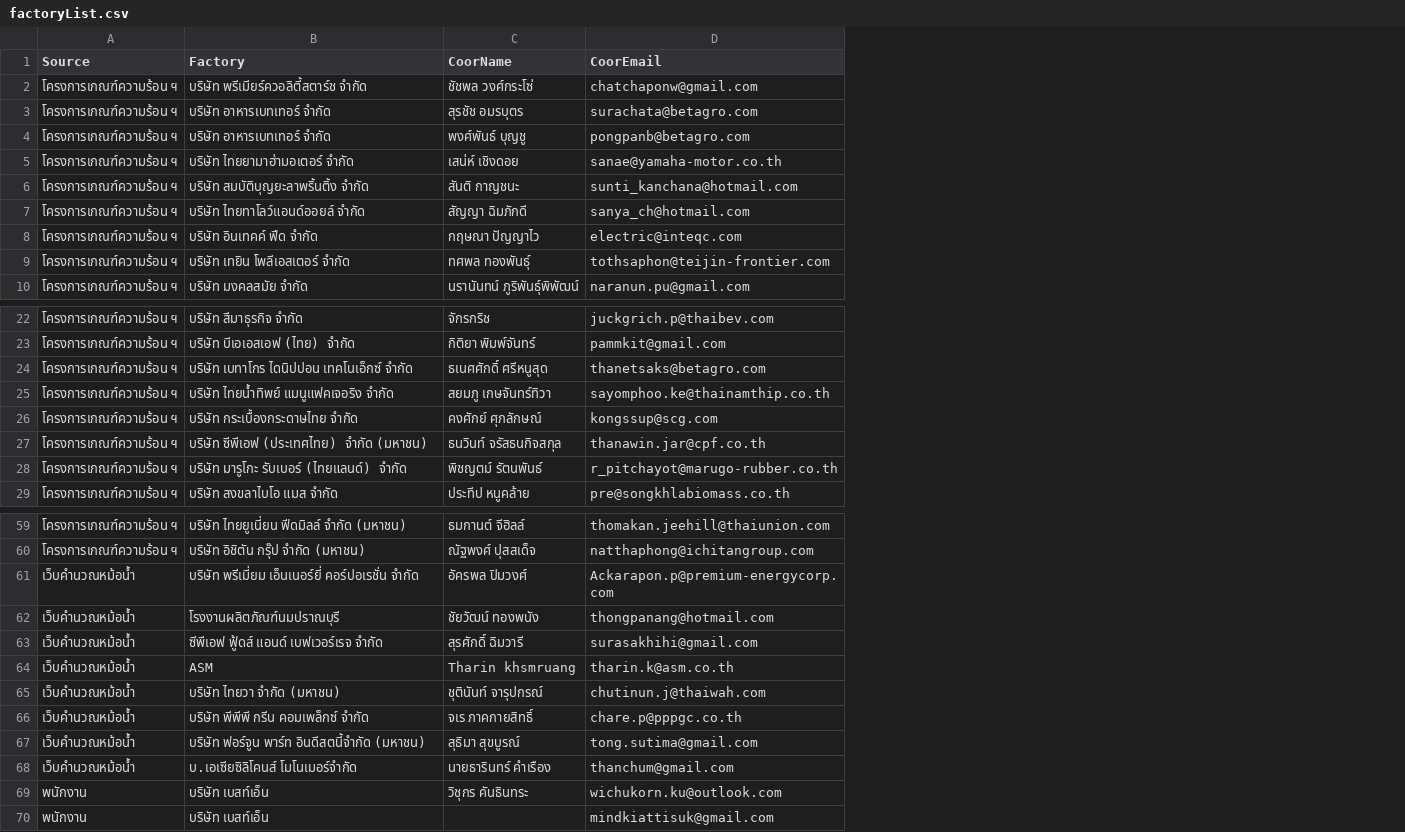
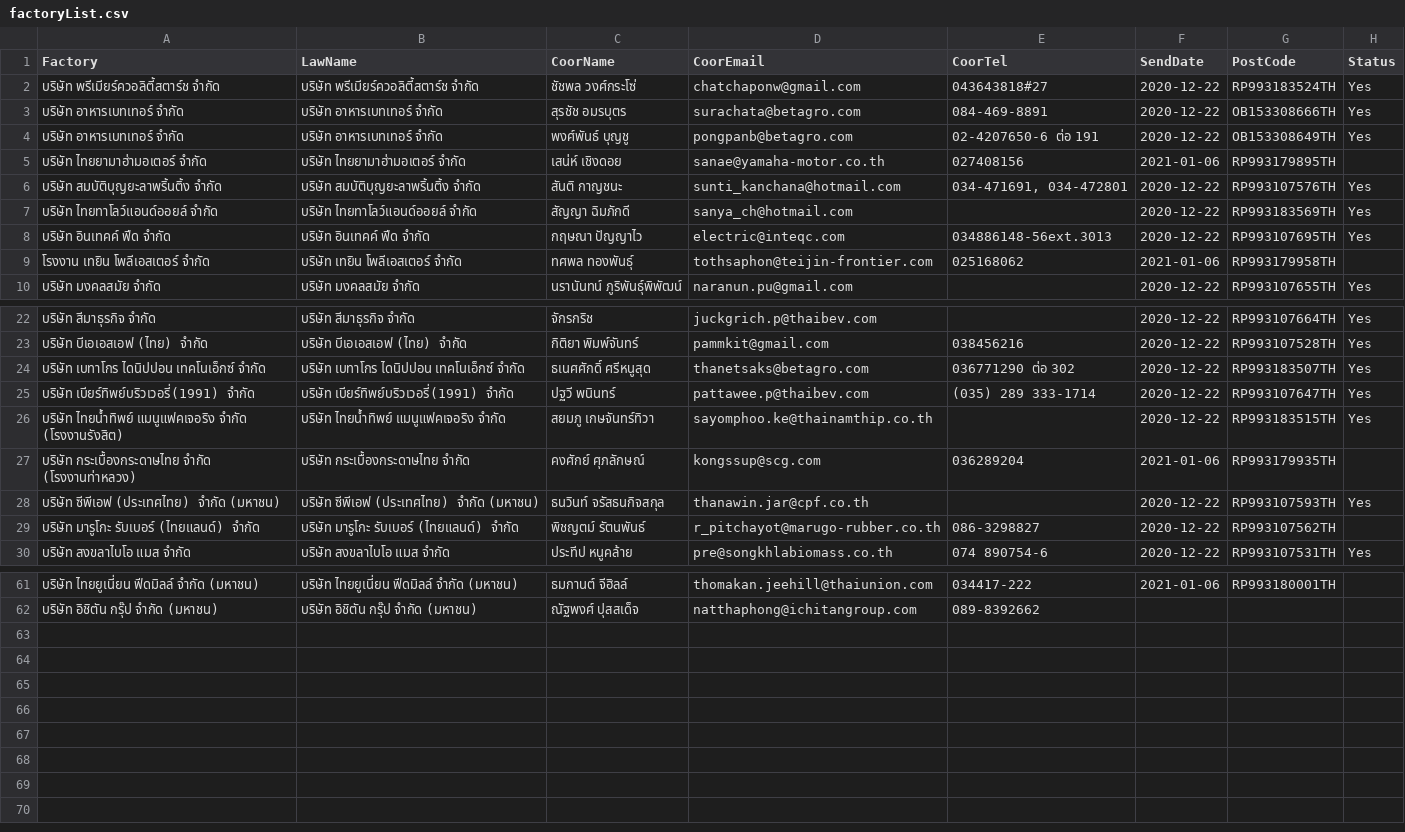
Before and after one commit to wichukornk/SendEmail, a CSV file: factoryList.csv, drawn as a sheet; only a part is shown, gaps mark what is left out; removed rows and columns are numbered as before the commit, all else as after; the diff covers the shown part only; the diff names each change by its address in the sheet, - before the commit and + after, or states it on an @@ line.

Commit message:
Update factoryList.csv

```diff
--- a/factoryList.csv
+++ b/factoryList.csv
-column A (Source), rows 2-10: all โครงการเกณฑ์ความร้อน ฯ; rows 22-29: all โครงการเกณฑ์ความร้อน ฯ; rows 59-60: โครงการเกณฑ์ความร้อน ฯ | โครงการเกณฑ์ความร้อน ฯ
+column B (LawName), rows 2-10: บริษัท พรีเมียร์ควอลิตี้สตาร์ช จำกัด | บริษัท อาหารเบทเทอร์ จำกัด | บริษัท อาหารเบทเทอร์ จำกัด | บริษัท ไทยยามาฮ่ามอเตอร์ จำกัด | บริษัท สมบัติบุญยะลาพริ้นติ้ง จำกัด | บริษัท ไทยทาโลว์แอนด์ออยล์ จำกัด | บริษัท อินเทคค์ ฟีด จำกัด | บริษัท เทยิน โพลีเอสเตอร์ จำกัด | บริษัท มงคลสมัย จำกัด; rows 22-24: บริษัท สีมาธุรกิจ จำกัด | บริษัท บีเอเอสเอฟ (ไทย) จำกัด | บริษัท เบทาโกร ไดนิปปอน เทคโนเอ็กซ์ จำกัด; rows 26-30: บริษัท ไทยน้ำทิพย์ แมนูแฟคเจอริง จำกัด | บริษัท กระเบื้องกระดาษไทย จำกัด | บริษัท ซีพีเอฟ (ประเทศไทย) จำกัด (มหาชน) | บริษัท มารูโกะ รับเบอร์ (ไทยแลนด์) จำกัด | บริษัท สงขลาไบโอ แมส จำกัด; rows 61-62: บริษัท ไทยยูเนี่ยน ฟีดมิลล์ จำกัด (มหาชน) | บริษัท อิชิตัน กรุ๊ป จำกัด (มหาชน)
+column E (CoorTel), rows 2-9: 043643818#27 | 084-469-8891 | 02-4207650-6 ต่อ 191 | 027408156 | 034-471691, 034-472801 |  | 034886148-56ext.3013 | 025168062; rows 23-24: 038456216 | 036771290 ต่อ 302; rows 27-30: 036289204 |  | 086-3298827 | 074 890754-6; rows 61-62: 034417-222 | 089-8392662
+column F (SendDate), rows 2-10: 2020-12-22 | 2020-12-22 | 2020-12-22 | 2021-01-06 | 2020-12-22 | 2020-12-22 | 2020-12-22 | 2021-01-06 | 2020-12-22; rows 22-24: all 2020-12-22; rows 26-30: 2020-12-22 | 2021-01-06 | 2020-12-22 | 2020-12-22 | 2020-12-22; row 61: 2021-01-06
+column G (PostCode), rows 2-10: RP993183524TH | OB153308666TH | OB153308649TH | RP993179895TH | RP993107576TH | RP993183569TH | RP993107695TH | RP993179958TH | RP993107655TH; rows 22-24: RP993107664TH | RP993107528TH | RP993183507TH; rows 26-30: RP993183515TH | RP993179935TH | RP993107593TH | RP993107562TH | RP993107531TH; row 61: RP993180001TH
+column H (Status), rows 2-10: Yes | Yes | Yes |  | Yes | Yes | Yes |  | Yes; rows 22-24: all Yes; rows 26-30: Yes |  | Yes |  | Yes
-A9 (Factory): บริษัท เทยิน โพลีเอสเตอร์ จำกัด
+A9 (Factory): โรงงาน เทยิน โพลีเอสเตอร์ จำกัด
+row 25: บริษัท เบียร์ทิพย์บริวเวอรี่(1991) จำกัด | บริษัท เบียร์ทิพย์บริวเวอรี่(1991) จำกัด | ปฐวี พนินทร์ | pattawee.p@thaibev.com | (035) 289 333-1714 | 2020-12-22 | RP993107647TH | Yes
-A26 (Factory): …แมนูแฟคเจอริง จำกัด
+A26 (Factory): …แมนูแฟคเจอริง จำกัด (โรงงานรังสิต)
-A27 (Factory): บริษัท กระเบื้องกระดาษไทย จำกัด
+A27 (Factory): บริษัท กระเบื้องกระดาษไทย จำกัด (โรงงานท่าหลวง)
-row 61: เว็บคำนวณหม้อน้ำ | บริษัท พรีเมี่ยม เอ็นเนอร์ยี่ คอร์ปอเรชั่น จำกัด | อัครพล ปิมวงศ์ | Ackarapon.p@premium-energycorp.com
-row 62: เว็บคำนวณหม้อน้ำ | โรงงานผลิตภัณฑ์นมปราณบุรี | ชัยวัฒน์ ทองพนัง | thongpanang@hotmail.com
-row 63: เว็บคำนวณหม้อน้ำ | ซีพีเอฟ ฟู้ดส์ แอนด์ เบฟเวอร์เรจ จำกัด | สุรศักดิ์ ฉิมวารี | surasakhihi@gmail.com
-row 64: เว็บคำนวณหม้อน้ำ | ASM | Tharin khsmruang | tharin.k@asm.co.th
-row 65: เว็บคำนวณหม้อน้ำ | บริษัท ไทยวา จำกัด (มหาชน) | ชุตินันท์ จารุปกรณ์ | chutinun.j@thaiwah.com
-row 66: เว็บคำนวณหม้อน้ำ | บริษัท พีพีพี กรีน คอมเพล็กซ์ จำกัด | จเร ภาคกายสิทธิ์ | chare.p@pppgc.co.th
-row 67: เว็บคำนวณหม้อน้ำ | บริษัท ฟอร์จูน พาร์ท อินดีสตนี้จำกัด (มหาชน) | สุธิมา สุขบูรณ์ | tong.sutima@gmail.com
-row 68: เว็บคำนวณหม้อน้ำ | บ.เอเซียซิลิโคนส์ โมโนเมอร์จำกัด | นายธารินทร์ คำเรือง | thanchum@gmail.com
-row 69: พนักงาน | บริษัท เบสท์เอ็น | วิชุกร คันธินทระ | wichukorn.ku@outlook.com
-row 70: พนักงาน | บริษัท เบสท์เอ็น |  | mindkiattisuk@gmail.com
```
Also changed, not shown: 1 added row and 7 edited cells elsewhere in this file.
